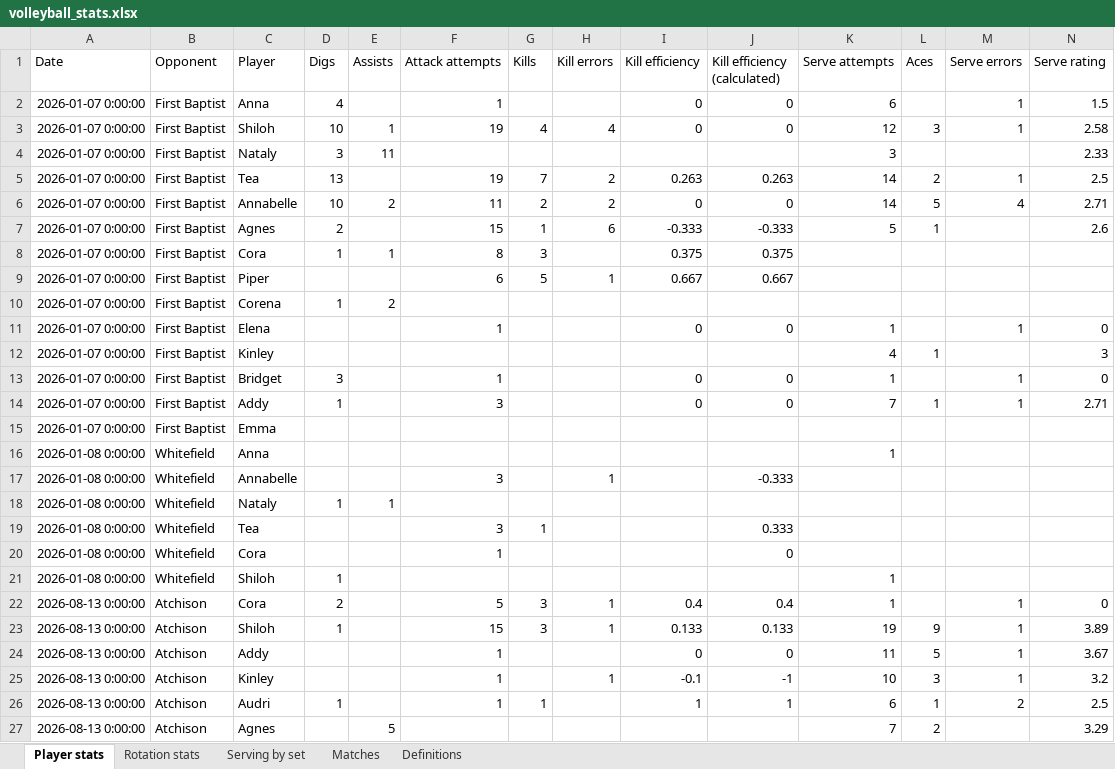
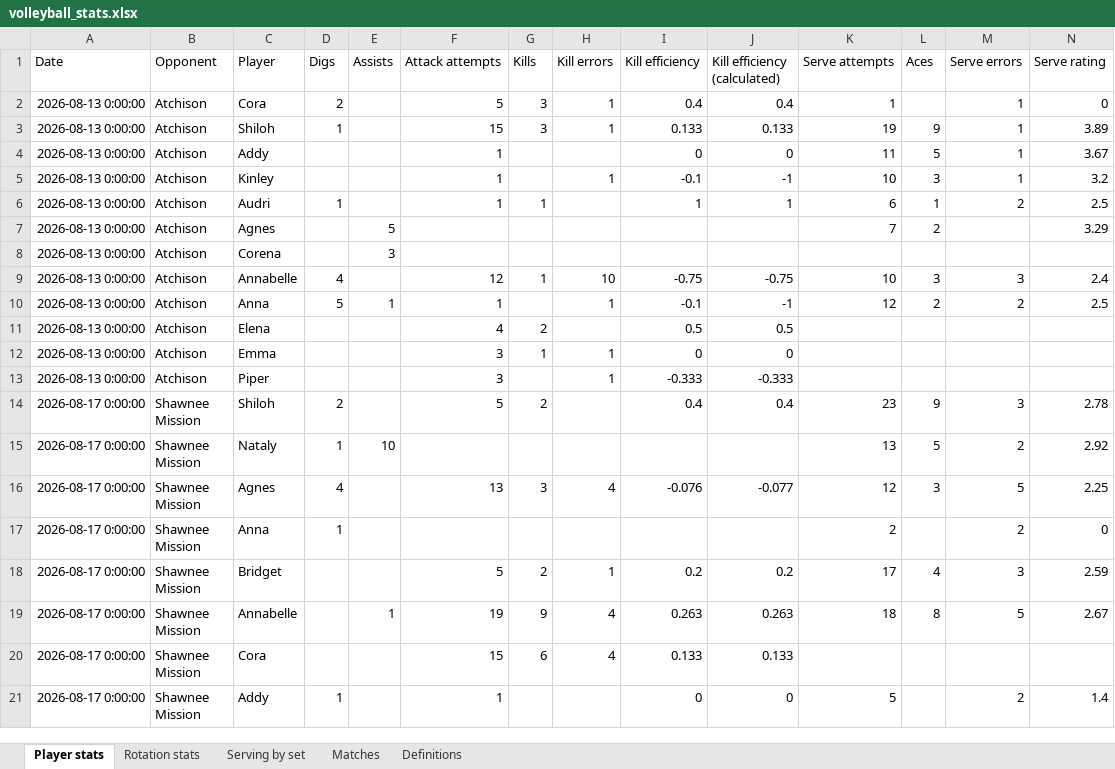
Before and after one commit to clancyred/defenders-volleyball, an Excel workbook: volleyball_stats.xlsx, sheet Player stats, drawn as a sheet; only a part is shown; the shorter side is filled out with more unchanged rows; values as stored, in another font and other column widths than the file's, no borders; removed rows and columns are numbered as before the commit, all else as after; rows hold the shown columns only; the diff covers the shown part only; the diff names each change by its address in the sheet, - before the commit and + after, or states it on an @@ line.

```diff
--- a/volleyball_stats.xlsx (sheet Player stats)
+++ b/volleyball_stats.xlsx (sheet Player stats)
-row 2: 2026-01-07 0:00:00 | First Baptist | Anna | 4 |  | 1 |  |  | 0 | 0 | 6 |  | 1 | 1.5
-row 3: 2026-01-07 0:00:00 | First Baptist | Shiloh | 10 | 1 | 19 | 4 | 4 | 0 | 0 | 12 | 3 | 1 | 2.58
-row 4: 2026-01-07 0:00:00 | First Baptist | Nataly | 3 | 11 |  |  |  |  |  | 3 |  |  | 2.33
-row 5: 2026-01-07 0:00:00 | First Baptist | Tea | 13 |  | 19 | 7 | 2 | 0.263 | 0.263 | 14 | 2 | 1 | 2.5
-row 6: 2026-01-07 0:00:00 | First Baptist | Annabelle | 10 | 2 | 11 | 2 | 2 | 0 | 0 | 14 | 5 | 4 | 2.71
-row 7: 2026-01-07 0:00:00 | First Baptist | Agnes | 2 |  | 15 | 1 | 6 | -0.333 | -0.333 | 5 | 1 |  | 2.6
-row 8: 2026-01-07 0:00:00 | First Baptist | Cora | 1 | 1 | 8 | 3 |  | 0.375 | 0.375
-row 9: 2026-01-07 0:00:00 | First Baptist | Piper |  |  | 6 | 5 | 1 | 0.667 | 0.667
-row 10: 2026-01-07 0:00:00 | First Baptist | Corena | 1 | 2
-row 11: 2026-01-07 0:00:00 | First Baptist | Elena |  |  | 1 |  |  | 0 | 0 | 1 |  | 1 | 0
-row 12: 2026-01-07 0:00:00 | First Baptist | Kinley |  |  |  |  |  |  |  | 4 | 1 |  | 3
-row 13: 2026-01-07 0:00:00 | First Baptist | Bridget | 3 |  | 1 |  |  | 0 | 0 | 1 |  | 1 | 0
-row 14: 2026-01-07 0:00:00 | First Baptist | Addy | 1 |  | 3 |  |  | 0 | 0 | 7 | 1 | 1 | 2.71
-row 15: 2026-01-07 0:00:00 | First Baptist | Emma
-row 16: 2026-01-08 0:00:00 | Whitefield | Anna |  |  |  |  |  |  |  | 1
-row 17: 2026-01-08 0:00:00 | Whitefield | Annabelle |  |  | 3 |  | 1 |  | -0.333
-row 18: 2026-01-08 0:00:00 | Whitefield | Nataly | 1 | 1
-row 19: 2026-01-08 0:00:00 | Whitefield | Tea |  |  | 3 | 1 |  |  | 0.333
-row 20: 2026-01-08 0:00:00 | Whitefield | Cora |  |  | 1 |  |  |  | 0
-row 21: 2026-01-08 0:00:00 | Whitefield | Shiloh | 1 |  |  |  |  |  |  | 1
```
Also changed, not shown: 20 added rows elsewhere in this sheet, sheet Serving by set, sheet Matches, 2 other files.
